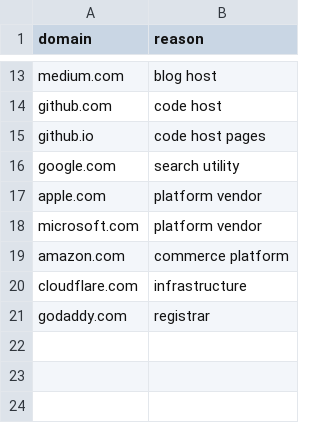
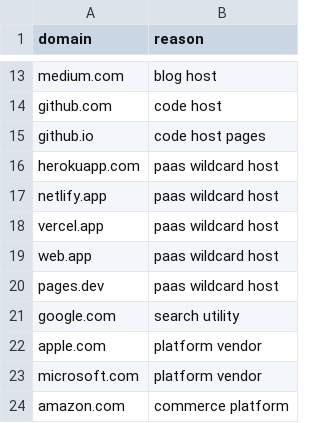
Before and after one commit to wju99/omni, a CSV file: dbt/seeds/excluded_domains.csv, drawn as a sheet; only a part is shown, gaps mark what is left out; the shorter side is filled out with more unchanged rows.

```diff
--- a/dbt/seeds/excluded_domains.csv
+++ b/dbt/seeds/excluded_domains.csv
@@ -15,2 +15,7 @@ github.com,code host
 github.io,code host pages
+herokuapp.com,paas wildcard host
+netlify.app,paas wildcard host
+vercel.app,paas wildcard host
+web.app,paas wildcard host
+pages.dev,paas wildcard host
 google.com,search utility
```
Also changed, not shown: 1 other file.
